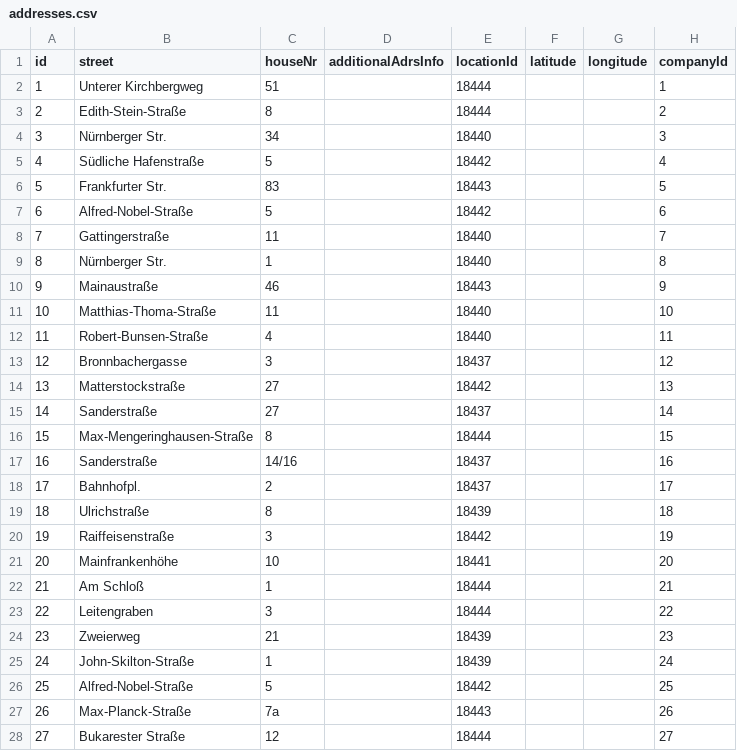
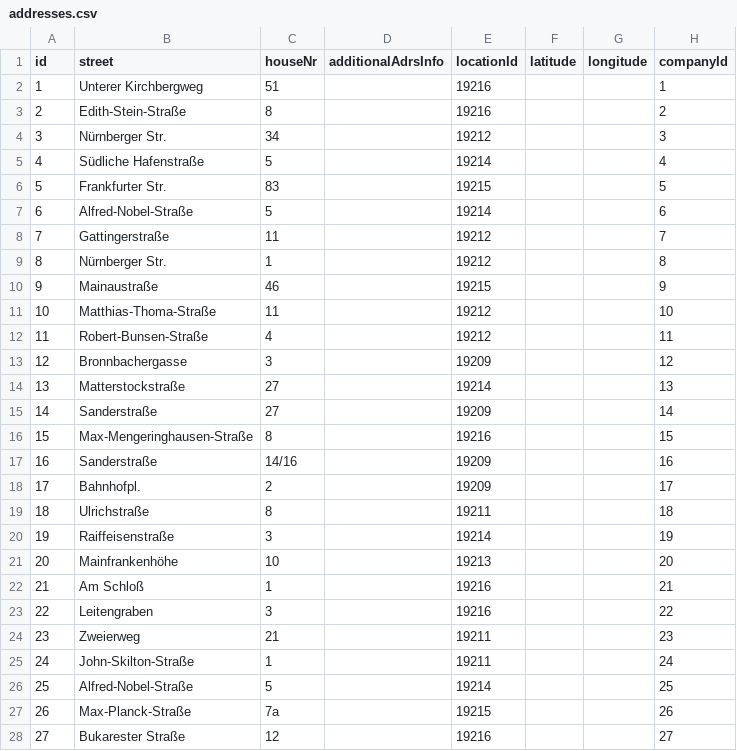
Before and after one commit to yarinka82/Project_service_Stadt, a CSV file: backend/src/db/seeders/data/addresses.csv, drawn as a sheet; only a part is shown; the diff covers the shown part only.

```diff
--- a/backend/src/db/seeders/data/addresses.csv
+++ b/backend/src/db/seeders/data/addresses.csv
@@ -1,28 +1,28 @@
 id;street;houseNr;additionalAdrsInfo;locationId;latitude;longitude;companyId
-1;Unterer Kirchbergweg;51;;18444;;;1
-2;Edith-Stein-Straße;8;;18444;;;2
-3;Nürnberger Str.;34;;18440;;;3
-4;Südliche Hafenstraße;5;;18442;;;4
-5;Frankfurter Str.;83;;18443;;;5
-6;Alfred-Nobel-Straße;5;;18442;;;6
-7;Gattingerstraße;11;;18440;;;7
-8;Nürnberger Str.;1;;18440;;;8
-9;Mainaustraße;46;;18443;;;9
-10;Matthias-Thoma-Straße;11;;18440;;;10
-11;Robert-Bunsen-Straße;4;;18440;;;11
-12;Bronnbachergasse;3;;18437;;;12
-13;Matterstockstraße;27;;18442;;;13
-14;Sanderstraße;27;;18437;;;14
-15;Max-Mengeringhausen-Straße;8;;18444;;;15
-16;Sanderstraße;14/16;;18437;;;16
-17;Bahnhofpl.;2;;18437;;;17
-18;Ulrichstraße;8;;18439;;;18
-19;Raiffeisenstraße;3;;18442;;;19
-20;Mainfrankenhöhe;10;;18441;;;20
-21;Am Schloß;1;;18444;;;21
-22;Leitengraben;3;;18444;;;22
-23;Zweierweg;21;;18439;;;23
-24;John-Skilton-Straße;1;;18439;;;24
-25;Alfred-Nobel-Straße;5;;18442;;;25
-26;Max-Planck-Straße;7a;;18443;;;26
-27;Bukarester Straße;12;;18444;;;27
+1;Unterer Kirchbergweg;51;;19216;;;1
+2;Edith-Stein-Straße;8;;19216;;;2
+3;Nürnberger Str.;34;;19212;;;3
+4;Südliche Hafenstraße;5;;19214;;;4
+5;Frankfurter Str.;83;;19215;;;5
+6;Alfred-Nobel-Straße;5;;19214;;;6
+7;Gattingerstraße;11;;19212;;;7
+8;Nürnberger Str.;1;;19212;;;8
+9;Mainaustraße;46;;19215;;;9
+10;Matthias-Thoma-Straße;11;;19212;;;10
+11;Robert-Bunsen-Straße;4;;19212;;;11
+12;Bronnbachergasse;3;;19209;;;12
+13;Matterstockstraße;27;;19214;;;13
+14;Sanderstraße;27;;19209;;;14
+15;Max-Mengeringhausen-Straße;8;;19216;;;15
+16;Sanderstraße;14/16;;19209;;;16
+17;Bahnhofpl.;2;;19209;;;17
+18;Ulrichstraße;8;;19211;;;18
+19;Raiffeisenstraße;3;;19214;;;19
+20;Mainfrankenhöhe;10;;19213;;;20
+21;Am Schloß;1;;19216;;;21
+22;Leitengraben;3;;19216;;;22
+23;Zweierweg;21;;19211;;;23
+24;John-Skilton-Straße;1;;19211;;;24
+25;Alfred-Nobel-Straße;5;;19214;;;25
+26;Max-Planck-Straße;7a;;19215;;;26
+27;Bukarester Straße;12;;19216;;;27
```
Also changed, not shown: 123 edited cells elsewhere in this file, backend/src/db/seeders/data/locations.csv, 4 other files.
